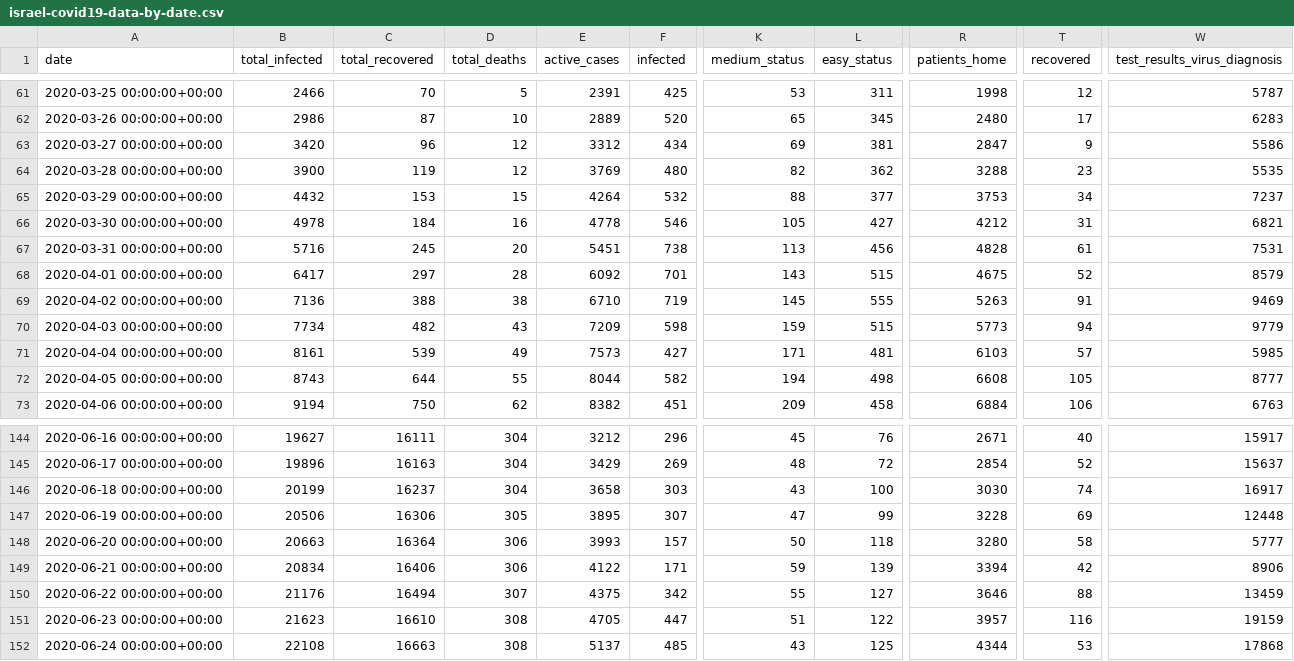
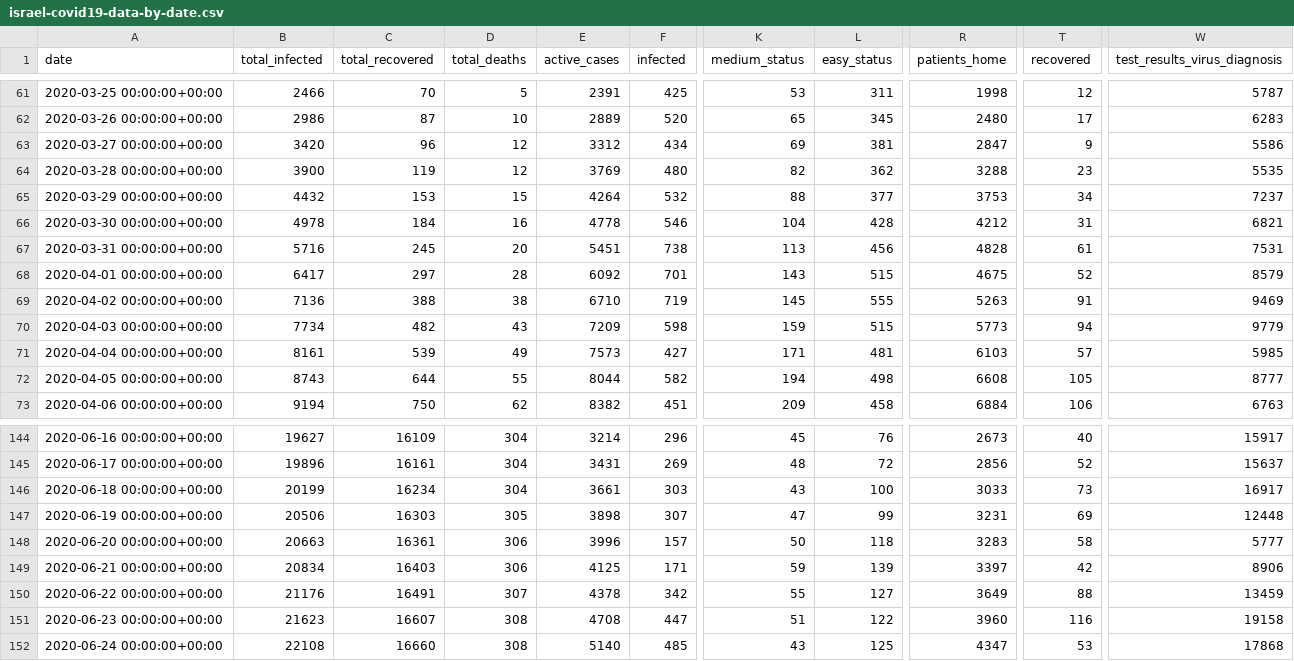
Before and after one commit to sapir/more-israel-covid19-data, a CSV file: israel-covid19-data-by-date.csv, drawn as a sheet; only a part is shown, gaps mark what is left out; the diff covers the shown part only; the diff names each change by its address in the sheet, - before the commit and + after, or states it on an @@ line.

```diff
--- a/israel-covid19-data-by-date.csv
+++ b/israel-covid19-data-by-date.csv
-K66 (medium_status): 105
+K66 (medium_status): 104
-L66 (easy_status): 427
+L66 (easy_status): 428
-C144 (total_recovered): 16111
+C144 (total_recovered): 16109
-E144 (active_cases): 3212
+E144 (active_cases): 3214
-R144 (patients_home): 2671
+R144 (patients_home): 2673
-C145 (total_recovered): 16163
+C145 (total_recovered): 16161
-E145 (active_cases): 3429
+E145 (active_cases): 3431
-R145 (patients_home): 2854
+R145 (patients_home): 2856
-C146 (total_recovered): 16237
+C146 (total_recovered): 16234
-E146 (active_cases): 3658
+E146 (active_cases): 3661
-R146 (patients_home): 3030
+R146 (patients_home): 3033
-T146 (recovered): 74
+T146 (recovered): 73
-C147 (total_recovered): 16306
+C147 (total_recovered): 16303
-E147 (active_cases): 3895
+E147 (active_cases): 3898
-R147 (patients_home): 3228
+R147 (patients_home): 3231
-C148 (total_recovered): 16364
+C148 (total_recovered): 16361
-E148 (active_cases): 3993
+E148 (active_cases): 3996
-R148 (patients_home): 3280
+R148 (patients_home): 3283
-C149 (total_recovered): 16406
+C149 (total_recovered): 16403
-E149 (active_cases): 4122
+E149 (active_cases): 4125
-R149 (patients_home): 3394
+R149 (patients_home): 3397
-C150 (total_recovered): 16494
+C150 (total_recovered): 16491
-E150 (active_cases): 4375
+E150 (active_cases): 4378
-R150 (patients_home): 3646
+R150 (patients_home): 3649
-C151 (total_recovered): 16610
+C151 (total_recovered): 16607
-E151 (active_cases): 4705
+E151 (active_cases): 4708
-R151 (patients_home): 3957
+R151 (patients_home): 3960
-W151 (test_results_virus_diagnosis): 19159
+W151 (test_results_virus_diagnosis): 19158
-C152 (total_recovered): 16663
+C152 (total_recovered): 16660
-E152 (active_cases): 5137
+E152 (active_cases): 5140
-R152 (patients_home): 4344
+R152 (patients_home): 4347
```
Also changed, not shown: 165 edited cells elsewhere in this file.
